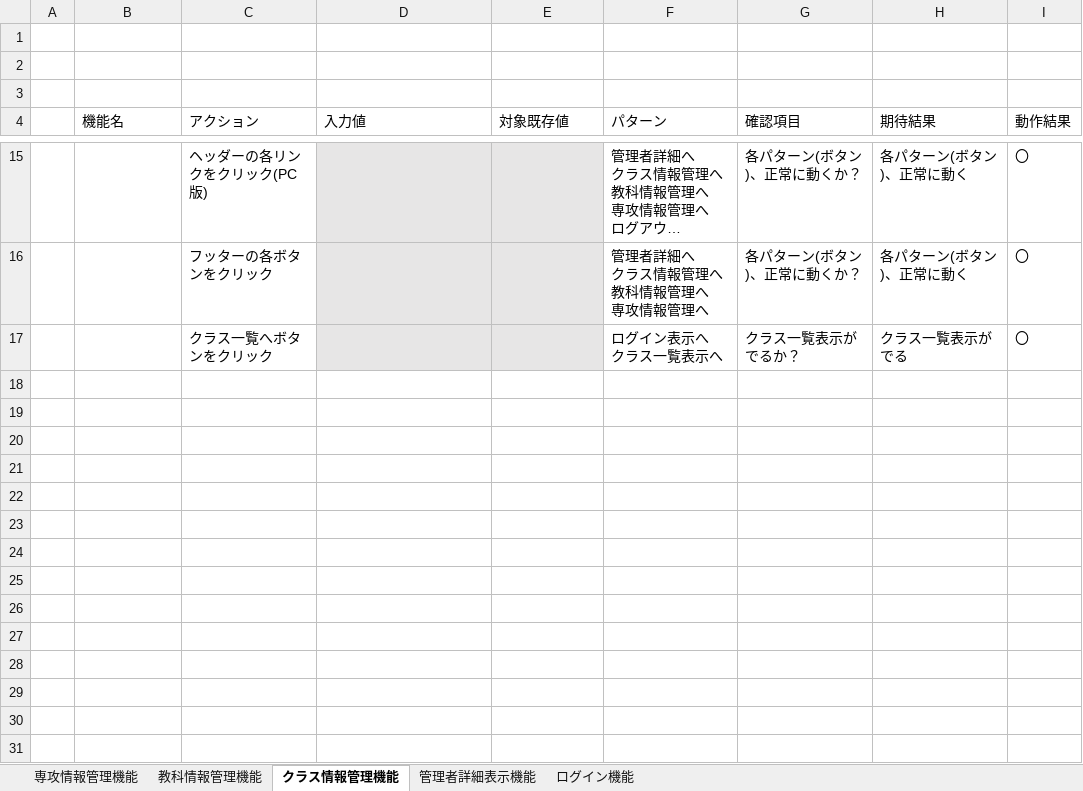
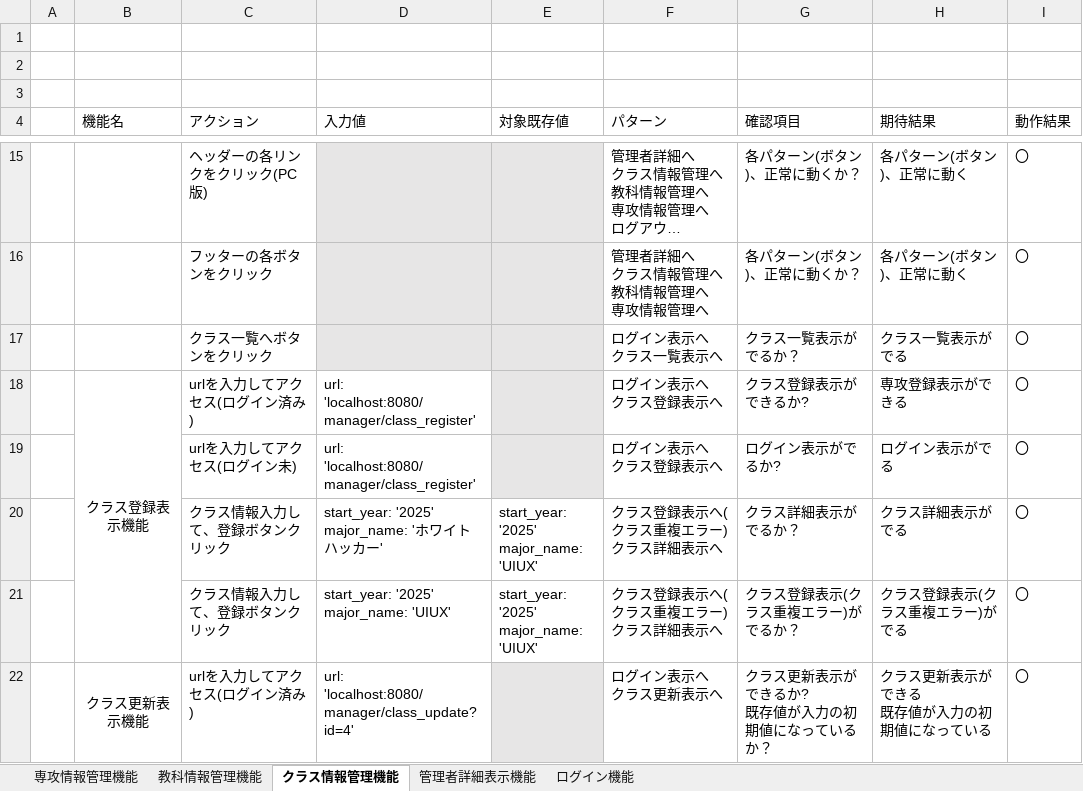
Before and after one commit to tro319/seiseki_manage_sys, an Excel workbook: 成績管理sys_テスト仕様書.xlsx, sheet クラス情報管理機能, drawn as a sheet; only a part is shown, gaps mark what is left out; long unchanged cells end in …; values as stored, in another font and other column widths than the file's, no borders; ↵ is a line break in a cell; the diff covers the shown part only; the diff names each change by its address in the sheet, - before the commit and + after, or states it on an @@ line.

```diff
--- a/成績管理sys_テスト仕様書.xlsx (sheet クラス情報管理機能)
+++ b/成績管理sys_テスト仕様書.xlsx (sheet クラス情報管理機能)
+row 18:  | クラス登録表示機能 | urlを入力してアクセス(ログイン済み) | url: 'localhost:8080/manager/class_register' |  | ログイン表示へ ↵ クラス登録表示へ | クラス登録表示ができるか? | 専攻登録表示ができる | 〇
+row 19:  |  | urlを入力してアクセス(ログイン未) | url: 'localhost:8080/manager/class_register' |  | ログイン表示へ ↵ クラス登録表示へ | ログイン表示がでるか? | ログイン表示がでる | 〇
+row 20:  |  | クラス情報入力して、登録ボタンクリック | start_year: '2025' ↵ major_name: 'ホワイトハッカー' | start_year: '2025' ↵ major_name: 'UIUX' | クラス登録表示へ(クラス重複エラー) ↵ クラス詳細表示へ | クラス詳細表示がでるか？ | クラス詳細表示がでる | 〇
+row 21:  |  | クラス情報入力して、登録ボタンクリック | start_year: '2025' ↵ major_name: 'UIUX' | start_year: '2025' ↵ major_name: 'UIUX' | クラス登録表示へ(クラス重複エラー) ↵ クラス詳細表示へ | クラス登録表示(クラス重複エラー)がでるか？ | クラス登録表示(クラス重複エラー)がでる | 〇
+row 22:  | クラス更新表示機能 | urlを入力してアクセス(ログイン済み) | url: 'localhost:8080/manager/class_update?id=4' |  | ログイン表示へ ↵ クラス更新表示へ | クラス更新表示ができるか? ↵ 既存値が入力の初期値になっているか？ | クラス更新表示ができる ↵ 既存値が入力の初期値になっている | 〇
```
Also changed, not shown: 5 added rows and 1 edited cell elsewhere in this sheet, sheet 教科情報管理機能, sheet 専攻情報管理機能, 4 other files.
